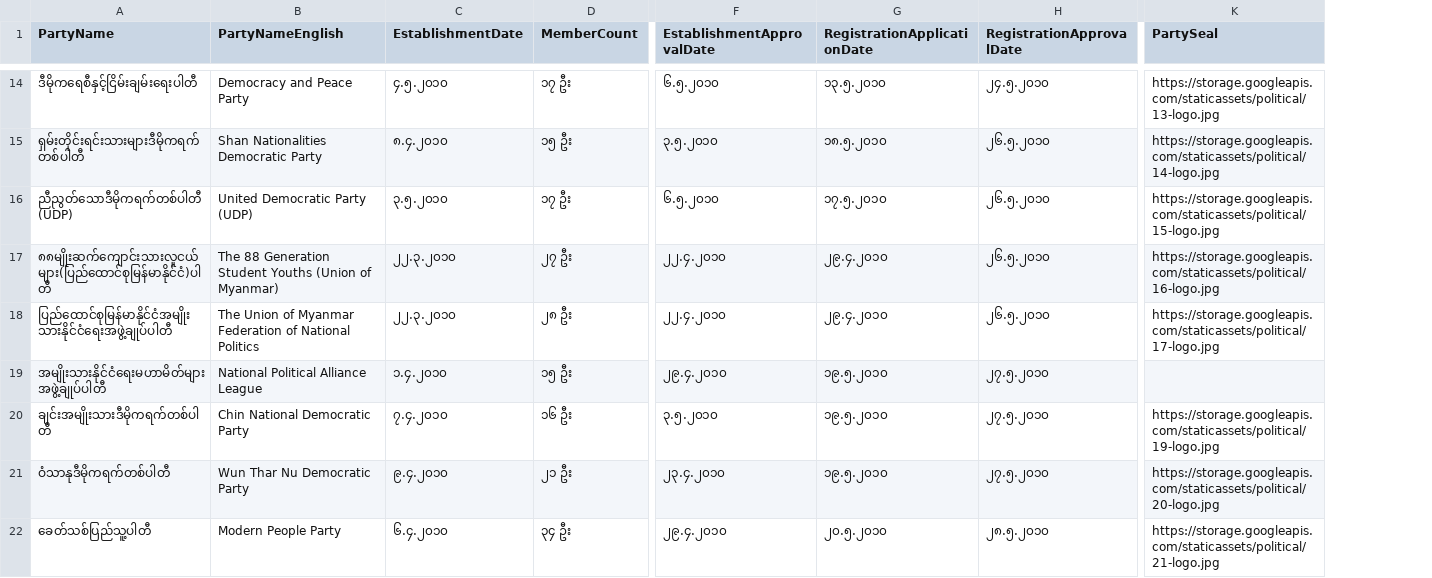
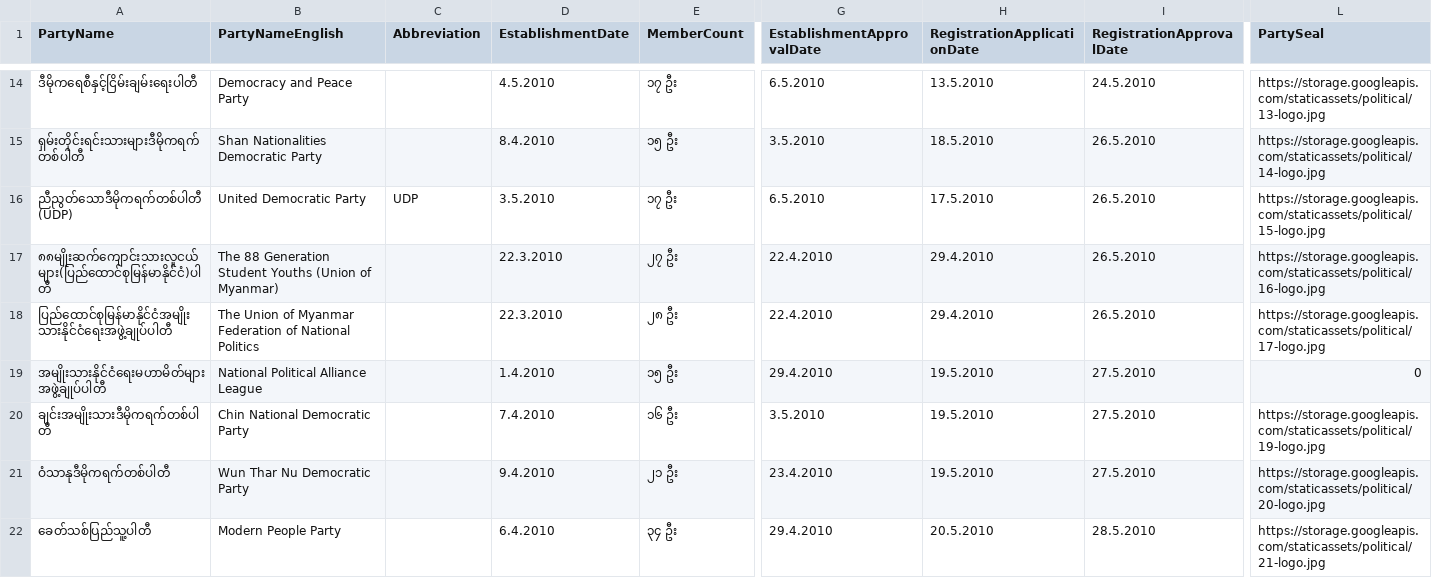
Before and after one commit to MyanmarAPI/partyapi, a CSV file: data/my-parties.csv, drawn as a sheet; only a part is shown, gaps mark what is left out; removed rows and columns are numbered as before the commit, all else as after; the diff covers the shown part only; the diff names each change by its address in the sheet, - before the commit and + after, or states it on an @@ line.

Commit message:
replace Myanmar numerals in date columns, separate abbreviations into own column

```diff
--- a/data/my-parties.csv
+++ b/data/my-parties.csv
-column C (EstablishmentDate), rows 14-22: ၄.၅.၂၀၁၀ | ၈.၄.၂၀၁၀ | ၃.၅.၂၀၁၀ | ၂၂.၃.၂၀၁၀ | ၂၂.၃.၂၀၁၀ | ၁.၄.၂၀၁၀ | ၇.၄.၂၀၁၀ | ၉.၄.၂၀၁၀ | ၆.၄.၂၀၁၀
+column C (Abbreviation), row 16: UDP
+column D (EstablishmentDate), rows 14-22: 4.5.2010 | 8.4.2010 | 3.5.2010 | 22.3.2010 | 22.3.2010 | 1.4.2010 | 7.4.2010 | 9.4.2010 | 6.4.2010
-column F (EstablishmentApprovalDate), rows 14-22: ၆.၅.၂၀၁၀ | ၃.၅.၂၀၁၀ | ၆.၅.၂၀၁၀ | ၂၂.၄.၂၀၁၀ | ၂၂.၄.၂၀၁၀ | ၂၉.၄.၂၀၁၀ | ၃.၅.၂၀၁၀ | ၂၃.၄.၂၀၁၀ | ၂၉.၄.၂၀၁၀
-column G (RegistrationApplicationDate), rows 14-22: ၁၃.၅.၂၀၁၀ | ၁၈.၅.၂၀၁၀ | ၁၇.၅.၂၀၁၀ | ၂၉.၄.၂၀၁၀ | ၂၉.၄.၂၀၁၀ | ၁၉.၅.၂၀၁၀ | ၁၉.၅.၂၀၁၀ | ၁၉.၅.၂၀၁၀ | ၂၀.၅.၂၀၁၀
-column H (RegistrationApprovalDate), rows 14-22: ၂၄.၅.၂၀၁၀ | ၂၆.၅.၂၀၁၀ | ၂၆.၅.၂၀၁၀ | ၂၆.၅.၂၀၁၀ | ၂၆.၅.၂၀၁၀ | ၂၇.၅.၂၀၁၀ | ၂၇.၅.၂၀၁၀ | ၂၇.၅.၂၀၁၀ | ၂၈.၅.၂၀၁၀
+column G (EstablishmentApprovalDate), rows 14-22: 6.5.2010 | 3.5.2010 | 6.5.2010 | 22.4.2010 | 22.4.2010 | 29.4.2010 | 3.5.2010 | 23.4.2010 | 29.4.2010
+column H (RegistrationApplicationDate), rows 14-22: 13.5.2010 | 18.5.2010 | 17.5.2010 | 29.4.2010 | 29.4.2010 | 19.5.2010 | 19.5.2010 | 19.5.2010 | 20.5.2010
+column I (RegistrationApprovalDate), rows 14-22: 24.5.2010 | 26.5.2010 | 26.5.2010 | 26.5.2010 | 26.5.2010 | 27.5.2010 | 27.5.2010 | 27.5.2010 | 28.5.2010
-B16 (PartyNameEnglish): United Democratic Party (UDP)
+B16 (PartyNameEnglish): United Democratic Party
-L19 (PartySeal): (empty)
+L19 (PartySeal): 0
```
Also changed, not shown: 42 edited cells elsewhere in this file, 1 other file.
